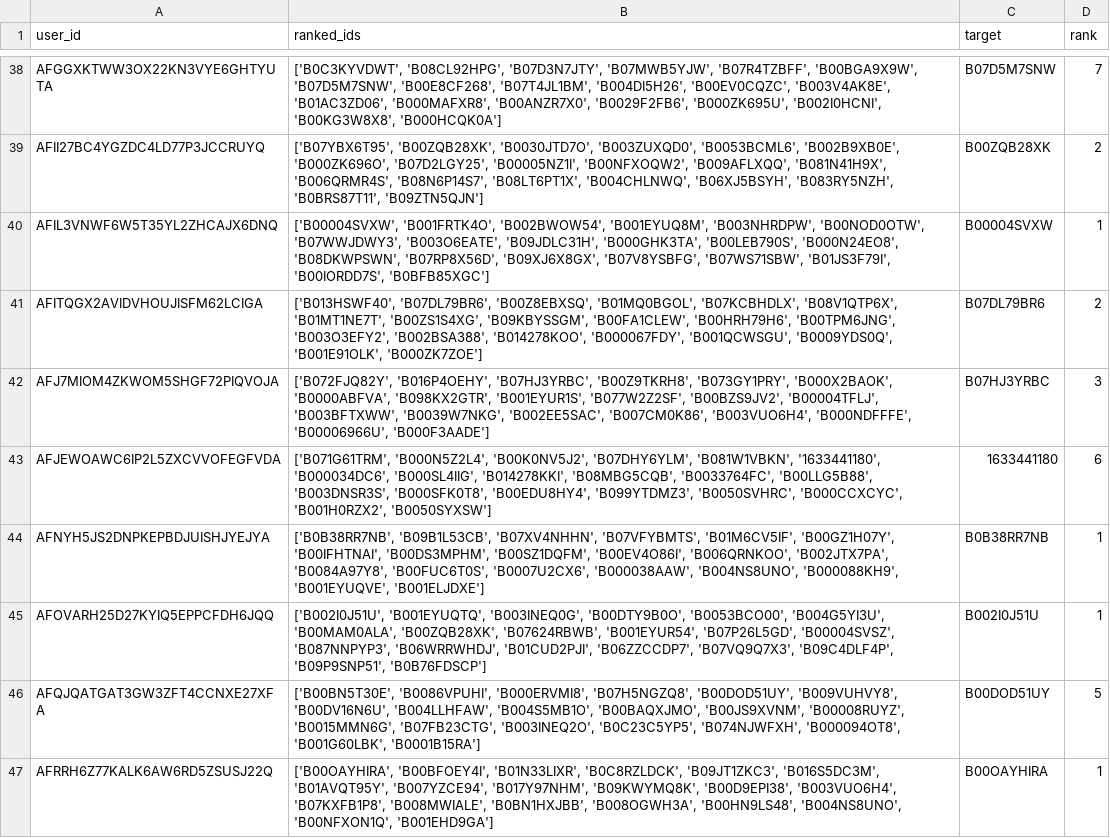
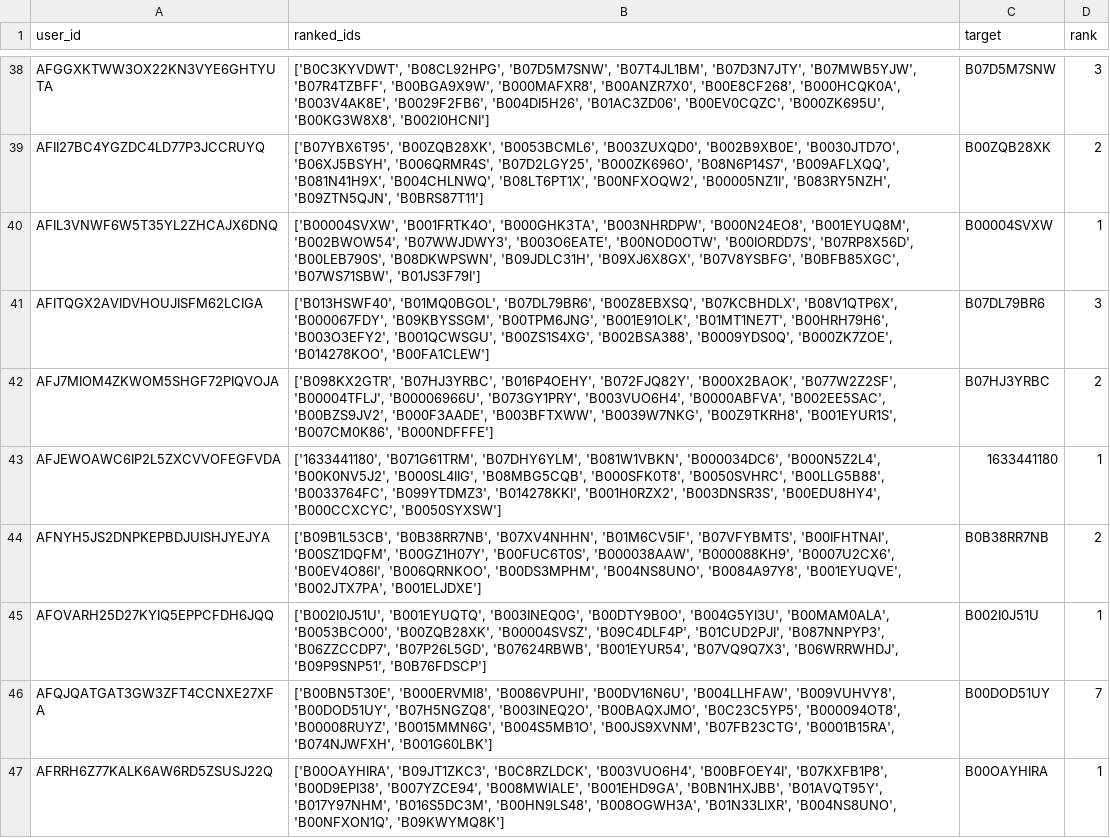
Before and after one commit to bhaavyasura7/arag-gru-recommender, a CSV file: results/predictions/gru_text_seed1_test.csv, drawn as a sheet; only a part is shown, gaps mark what is left out; the diff covers the shown part only; the diff names each change by its address in the sheet, - before the commit and + after, or states it on an @@ line.

```diff
--- a/results/predictions/gru_text_seed1_test.csv
+++ b/results/predictions/gru_text_seed1_test.csv
-B38 (ranked_ids): ['B0C3KYVDWT', 'B08CL92HPG', 'B07D3N7JTY', 'B07MWB5YJW', 'B07R4TZBFF', 'B00BGA9X9W', 'B07D5M7SNW', 'B00E8CF268', 'B07T4JL1BM', 'B004DI5H26', 'B00EV0CQZC', 'B003V4AK8E', 'B01AC3ZD06', 'B000MAFXR8', 'B00ANZR7X0', 'B0029F2FB6', 'B000ZK695U', 'B002I0HCNI', 'B00KG3W8X8', 'B000HCQK0A']
+B38 (ranked_ids): ['B0C3KYVDWT', 'B08CL92HPG', 'B07D5M7SNW', 'B07T4JL1BM', 'B07D3N7JTY', 'B07MWB5YJW', 'B07R4TZBFF', 'B00BGA9X9W', 'B000MAFXR8', 'B00ANZR7X0', 'B00E8CF268', 'B000HCQK0A', 'B003V4AK8E', 'B0029F2FB6', 'B004DI5H26', 'B01AC3ZD06', 'B00EV0CQZC', 'B000ZK695U', 'B00KG3W8X8', 'B002I0HCNI']
-D38 (rank): 7
+D38 (rank): 3
-B39 (ranked_ids): ['B07YBX6T95', 'B00ZQB28XK', 'B0030JTD7O', 'B003ZUXQD0', 'B0053BCML6', 'B002B9XB0E', 'B000ZK696O', 'B07D2LGY25', 'B00005NZ1I', 'B00NFXOQW2', 'B009AFLXQQ', 'B081N41H9X', 'B006QRMR4S', 'B08N6P14S7', 'B08LT6PT1X', 'B004CHLNWQ', 'B06XJ5BSYH', 'B083RY5NZH', 'B0BRS87T11', 'B09ZTN5QJN']
+B39 (ranked_ids): ['B07YBX6T95', 'B00ZQB28XK', 'B0053BCML6', 'B003ZUXQD0', 'B002B9XB0E', 'B0030JTD7O', 'B06XJ5BSYH', 'B006QRMR4S', 'B07D2LGY25', 'B000ZK696O', 'B08N6P14S7', 'B009AFLXQQ', 'B081N41H9X', 'B004CHLNWQ', 'B08LT6PT1X', 'B00NFXOQW2', 'B00005NZ1I', 'B083RY5NZH', 'B09ZTN5QJN', 'B0BRS87T11']
-B40 (ranked_ids): ['B00004SVXW', 'B001FRTK4O', 'B002BWOW54', 'B001EYUQ8M', 'B003NHRDPW', 'B00NOD0OTW', 'B07WWJDWY3', 'B003O6EATE', 'B09JDLC31H', 'B000GHK3TA', 'B00LEB790S', 'B000N24EO8', 'B08DKWPSWN', 'B07RP8X56D', 'B09XJ6X8GX', 'B07V8YSBFG', 'B07WS71SBW', 'B01JS3F79I', 'B00IORDD7S', 'B0BFB85XGC']
+B40 (ranked_ids): ['B00004SVXW', 'B001FRTK4O', 'B000GHK3TA', 'B003NHRDPW', 'B000N24EO8', 'B001EYUQ8M', 'B002BWOW54', 'B07WWJDWY3', 'B003O6EATE', 'B00NOD0OTW', 'B00IORDD7S', 'B07RP8X56D', 'B00LEB790S', 'B08DKWPSWN', 'B09JDLC31H', 'B09XJ6X8GX', 'B07V8YSBFG', 'B0BFB85XGC', 'B07WS71SBW', 'B01JS3F79I']
-B41 (ranked_ids): ['B013HSWF40', 'B07DL79BR6', 'B00Z8EBXSQ', 'B01MQ0BGOL', 'B07KCBHDLX', 'B08V1QTP6X', 'B01MT1NE7T', 'B00ZS1S4XG', 'B09KBYSSGM', 'B00FA1CLEW', 'B00HRH79H6', 'B00TPM6JNG', 'B003O3EFY2', 'B002BSA388', 'B014278KOO', 'B000067FDY', 'B001QCWSGU', 'B0009YDS0Q', 'B001E91OLK', 'B000ZK7ZOE']
+B41 (ranked_ids): ['B013HSWF40', 'B01MQ0BGOL', 'B07DL79BR6', 'B00Z8EBXSQ', 'B07KCBHDLX', 'B08V1QTP6X', 'B000067FDY', 'B09KBYSSGM', 'B00TPM6JNG', 'B001E91OLK', 'B01MT1NE7T', 'B00HRH79H6', 'B003O3EFY2', 'B001QCWSGU', 'B00ZS1S4XG', 'B002BSA388', 'B0009YDS0Q', 'B000ZK7ZOE', 'B014278KOO', 'B00FA1CLEW']
-D41 (rank): 2
+D41 (rank): 3
-B42 (ranked_ids): ['B072FJQ82Y', 'B016P4OEHY', 'B07HJ3YRBC', 'B00Z9TKRH8', 'B073GY1PRY', 'B000X2BAOK', 'B0000ABFVA', 'B098KX2GTR', 'B001EYUR1S', 'B077W2Z2SF', 'B00BZS9JV2', 'B00004TFLJ', 'B003BFTXWW', 'B0039W7NKG', 'B002EE5SAC', 'B007CM0K86', 'B003VUO6H4', 'B000NDFFFE', 'B00006966U', 'B000F3AADE']
+B42 (ranked_ids): ['B098KX2GTR', 'B07HJ3YRBC', 'B016P4OEHY', 'B072FJQ82Y', 'B000X2BAOK', 'B077W2Z2SF', 'B00004TFLJ', 'B00006966U', 'B073GY1PRY', 'B003VUO6H4', 'B0000ABFVA', 'B002EE5SAC', 'B00BZS9JV2', 'B000F3AADE', 'B003BFTXWW', 'B0039W7NKG', 'B00Z9TKRH8', 'B001EYUR1S', 'B007CM0K86', 'B000NDFFFE']
-D42 (rank): 3
+D42 (rank): 2
-B43 (ranked_ids): ['B071G61TRM', 'B000N5Z2L4', 'B00K0NV5J2', 'B07DHY6YLM', 'B081W1VBKN', '1633441180', 'B000034DC6', 'B000SL4IIG', 'B014278KKI', 'B08MBG5CQB', 'B0033764FC', 'B00LLG5B88', 'B003DNSR3S', 'B000SFK0T8', 'B00EDU8HY4', 'B099YTDMZ3', 'B0050SVHRC', 'B000CCXCYC', 'B001H0RZX2', 'B0050SYXSW']
+B43 (ranked_ids): ['1633441180', 'B071G61TRM', 'B07DHY6YLM', 'B081W1VBKN', 'B000034DC6', 'B000N5Z2L4', 'B00K0NV5J2', 'B000SL4IIG', 'B08MBG5CQB', 'B000SFK0T8', 'B0050SVHRC', 'B00LLG5B88', 'B0033764FC', 'B099YTDMZ3', 'B014278KKI', 'B001H0RZX2', 'B003DNSR3S', 'B00EDU8HY4', 'B000CCXCYC', 'B0050SYXSW']
-D43 (rank): 6
+D43 (rank): 1
-B44 (ranked_ids): ['B0B38RR7NB', 'B09B1L53CB', 'B07XV4NHHN', 'B07VFYBMTS', 'B01M6CV5IF', 'B00GZ1H07Y', 'B00IFHTNAI', 'B00DS3MPHM', 'B00SZ1DQFM', 'B00EV4O86I', 'B006QRNKOO', 'B002JTX7PA', 'B0084A97Y8', 'B00FUC6T0S', 'B0007U2CX6', 'B000038AAW', 'B004NS8UNO', 'B000088KH9', 'B001EYUQVE', 'B001ELJDXE']
+B44 (ranked_ids): ['B09B1L53CB', 'B0B38RR7NB', 'B07XV4NHHN', 'B01M6CV5IF', 'B07VFYBMTS', 'B00IFHTNAI', 'B00SZ1DQFM', 'B00GZ1H07Y', 'B00FUC6T0S', 'B000038AAW', 'B000088KH9', 'B0007U2CX6', 'B00EV4O86I', 'B006QRNKOO', 'B00DS3MPHM', 'B004NS8UNO', 'B0084A97Y8', 'B001EYUQVE', 'B002JTX7PA', 'B001ELJDXE']
-D44 (rank): 1
+D44 (rank): 2
-B45 (ranked_ids): …'B003INEQ0G', 'B00DTY9B0O', 'B0053BCO00', 'B004G5YI3U', 'B00MAM0ALA', 'B00ZQB28XK', 'B07624RBWB', 'B001EYUR54', 'B07P26L5GD', 'B00004SVSZ', 'B087NNPYP3', 'B06WRRWHDJ', 'B01CUD2PJI', 'B06ZZCCDP7', 'B07VQ9Q7X3', 'B09C4DLF4P', 'B09P9SNP51', 'B0B76FDSCP']
+B45 (ranked_ids): …'B003INEQ0G', 'B00DTY9B0O', 'B004G5YI3U', 'B00MAM0ALA', 'B0053BCO00', 'B00ZQB28XK', 'B00004SVSZ', 'B09C4DLF4P', 'B01CUD2PJI', 'B087NNPYP3', 'B06ZZCCDP7', 'B07P26L5GD', 'B07624RBWB', 'B001EYUR54', 'B07VQ9Q7X3', 'B06WRRWHDJ', 'B09P9SNP51', 'B0B76FDSCP']
-B46 (ranked_ids): ['B00BN5T30E', 'B0086VPUHI', 'B000ERVMI8', 'B07H5NGZQ8', 'B00DOD51UY', 'B009VUHVY8', 'B00DV16N6U', 'B004LLHFAW', 'B004S5MB1O', 'B00BAQXJMO', 'B00JS9XVNM', 'B00008RUYZ', 'B0015MMN6G', 'B07FB23CTG', 'B003INEQ2O', 'B0C23C5YP5', 'B074NJWFXH', 'B000094OT8', 'B001G60LBK', 'B0001B15RA']
+B46 (ranked_ids): ['B00BN5T30E', 'B000ERVMI8', 'B0086VPUHI', 'B00DV16N6U', 'B004LLHFAW', 'B009VUHVY8', 'B00DOD51UY', 'B07H5NGZQ8', 'B003INEQ2O', 'B00BAQXJMO', 'B0C23C5YP5', 'B000094OT8', 'B00008RUYZ', 'B0015MMN6G', 'B004S5MB1O', 'B00JS9XVNM', 'B07FB23CTG', 'B0001B15RA', 'B074NJWFXH', 'B001G60LBK']
-D46 (rank): 5
+D46 (rank): 7
-B47 (ranked_ids): ['B00OAYHIRA', 'B00BFOEY4I', 'B01N33LIXR', 'B0C8RZLDCK', 'B09JT1ZKC3', 'B016S5DC3M', 'B01AVQT95Y', 'B007YZCE94', 'B017Y97NHM', 'B09KWYMQ8K', 'B00D9EPI38', 'B003VUO6H4', 'B07KXFB1P8', 'B008MWIALE', 'B0BN1HXJBB', 'B008OGWH3A', 'B00HN9LS48', 'B004NS8UNO', 'B00NFXON1Q', 'B001EHD9GA']
+B47 (ranked_ids): ['B00OAYHIRA', 'B09JT1ZKC3', 'B0C8RZLDCK', 'B003VUO6H4', 'B00BFOEY4I', 'B07KXFB1P8', 'B00D9EPI38', 'B007YZCE94', 'B008MWIALE', 'B001EHD9GA', 'B0BN1HXJBB', 'B01AVQT95Y', 'B017Y97NHM', 'B016S5DC3M', 'B00HN9LS48', 'B008OGWH3A', 'B01N33LIXR', 'B004NS8UNO', 'B00NFXON1Q', 'B09KWYMQ8K']
```
Also changed, not shown: 157 edited cells elsewhere in this file, results/predictions/arag_gru_text_test.csv, results/predictions/gru_text_seed2_test.csv, 19 other files.
